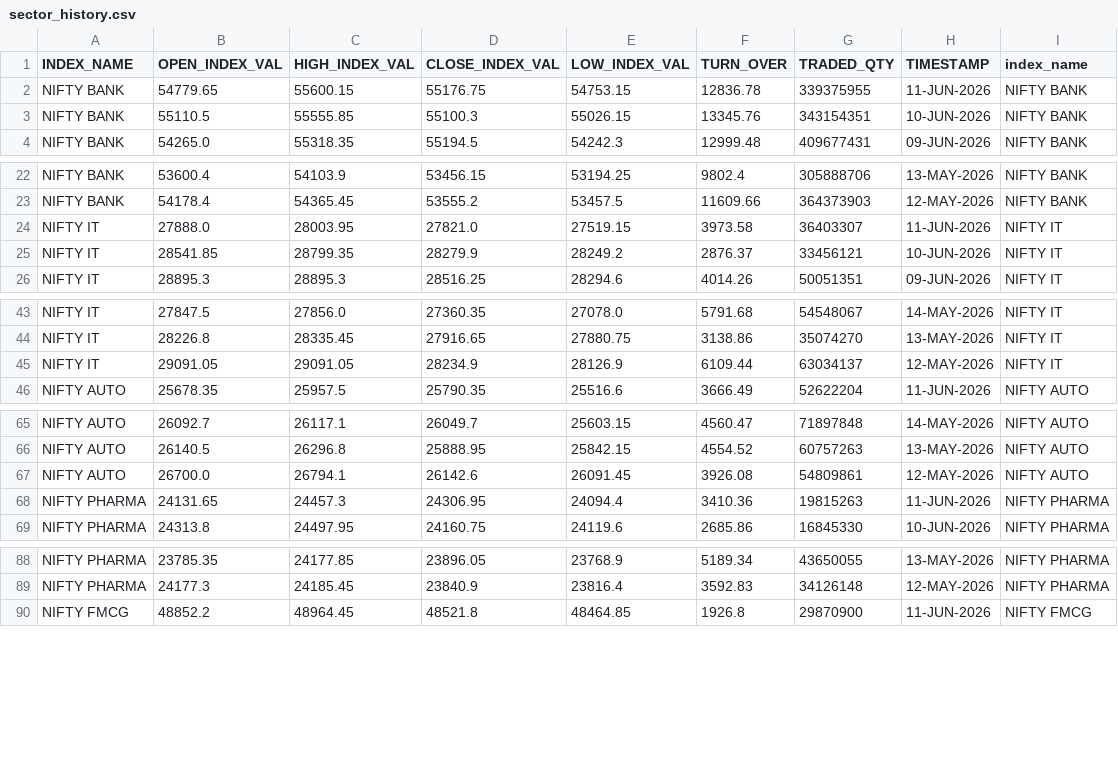
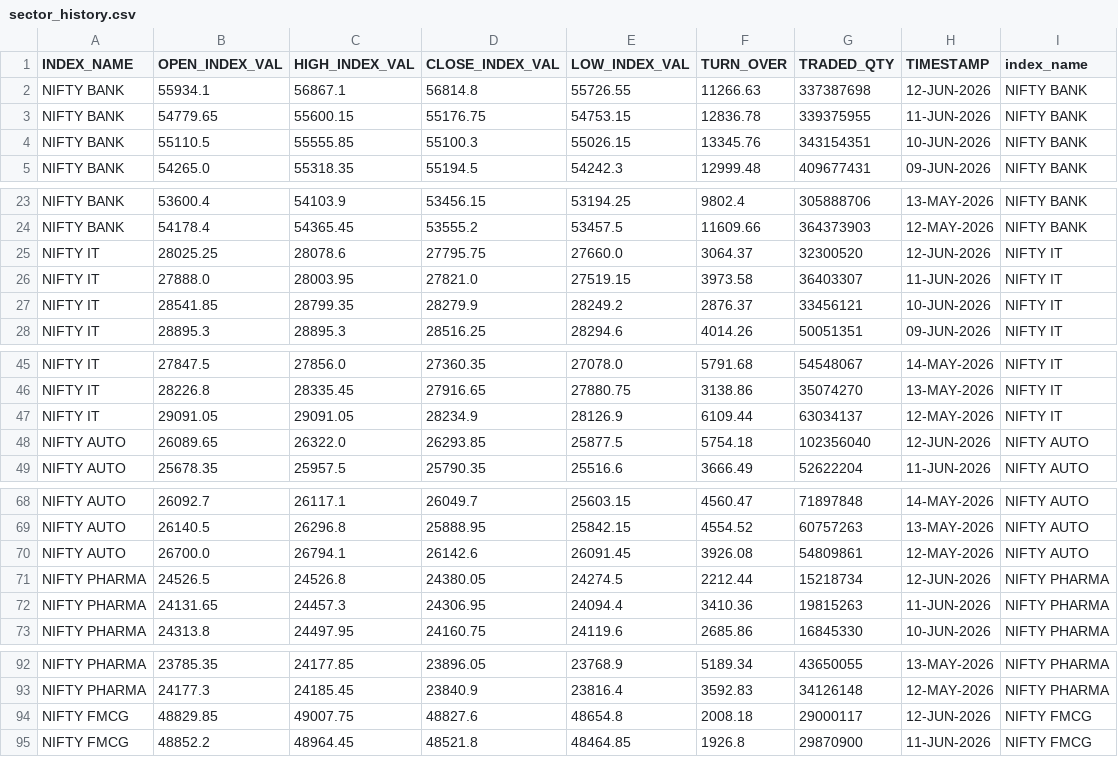
Before and after one commit to Aruj-Singh/nse-dashboard, a CSV file: data/sector_history.csv, drawn as a sheet; only a part is shown, gaps mark what is left out; the diff covers the shown part only.

```diff
--- a/data/sector_history.csv
+++ b/data/sector_history.csv
@@ -1,2 +1,3 @@
 INDEX_NAME,OPEN_INDEX_VAL,HIGH_INDEX_VAL,CLOSE_INDEX_VAL,LOW_INDEX_VAL,TURN_OVER,TRADED_QTY,TIMESTAMP,index_name
+NIFTY BANK,55934.1,56867.1,56814.8,55726.55,11266.63,337387698,12-JUN-2026,NIFTY BANK
 NIFTY BANK,54779.65,55600.15,55176.75,54753.15,12836.78,339375955,11-JUN-2026,NIFTY BANK
@@ -23,2 +24,3 @@ NIFTY BANK,53600.4,54103.9,53456.15,53194.25,9802.4,305888706,13-MAY-2026,NIFTY
 NIFTY BANK,54178.4,54365.45,53555.2,53457.5,11609.66,364373903,12-MAY-2026,NIFTY BANK
+NIFTY IT,28025.25,28078.6,27795.75,27660.0,3064.37,32300520,12-JUN-2026,NIFTY IT
 NIFTY IT,27888.0,28003.95,27821.0,27519.15,3973.58,36403307,11-JUN-2026,NIFTY IT
@@ -45,2 +47,3 @@ NIFTY IT,28226.8,28335.45,27916.65,27880.75,3138.86,35074270,13-MAY-2026,NIFTY I
 NIFTY IT,29091.05,29091.05,28234.9,28126.9,6109.44,63034137,12-MAY-2026,NIFTY IT
+NIFTY AUTO,26089.65,26322.0,26293.85,25877.5,5754.18,102356040,12-JUN-2026,NIFTY AUTO
 NIFTY AUTO,25678.35,25957.5,25790.35,25516.6,3666.49,52622204,11-JUN-2026,NIFTY AUTO
@@ -67,2 +70,3 @@ NIFTY AUTO,26140.5,26296.8,25888.95,25842.15,4554.52,60757263,13-MAY-2026,NIFTY
 NIFTY AUTO,26700.0,26794.1,26142.6,26091.45,3926.08,54809861,12-MAY-2026,NIFTY AUTO
+NIFTY PHARMA,24526.5,24526.8,24380.05,24274.5,2212.44,15218734,12-JUN-2026,NIFTY PHARMA
 NIFTY PHARMA,24131.65,24457.3,24306.95,24094.4,3410.36,19815263,11-JUN-2026,NIFTY PHARMA
@@ -89,2 +93,3 @@ NIFTY PHARMA,23785.35,24177.85,23896.05,23768.9,5189.34,43650055,13-MAY-2026,NIF
 NIFTY PHARMA,24177.3,24185.45,23840.9,23816.4,3592.83,34126148,12-MAY-2026,NIFTY PHARMA
+NIFTY FMCG,48829.85,49007.75,48827.6,48654.8,2008.18,29000117,12-JUN-2026,NIFTY FMCG
 NIFTY FMCG,48852.2,48964.45,48521.8,48464.85,1926.8,29870900,11-JUN-2026,NIFTY FMCG
```
Also changed, not shown: 10 added rows elsewhere in this file, data/block_deals.csv, data/bulk_deals.csv, 13 other files.
